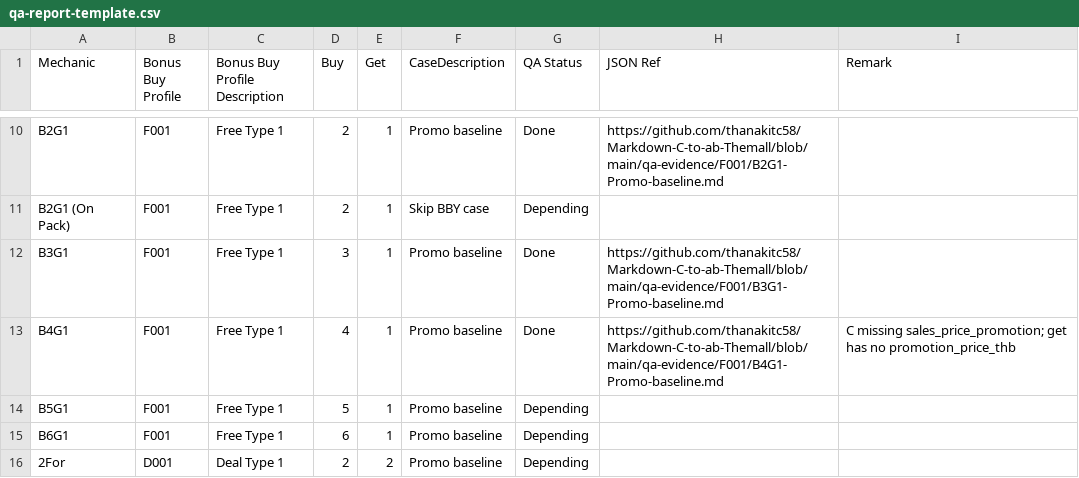
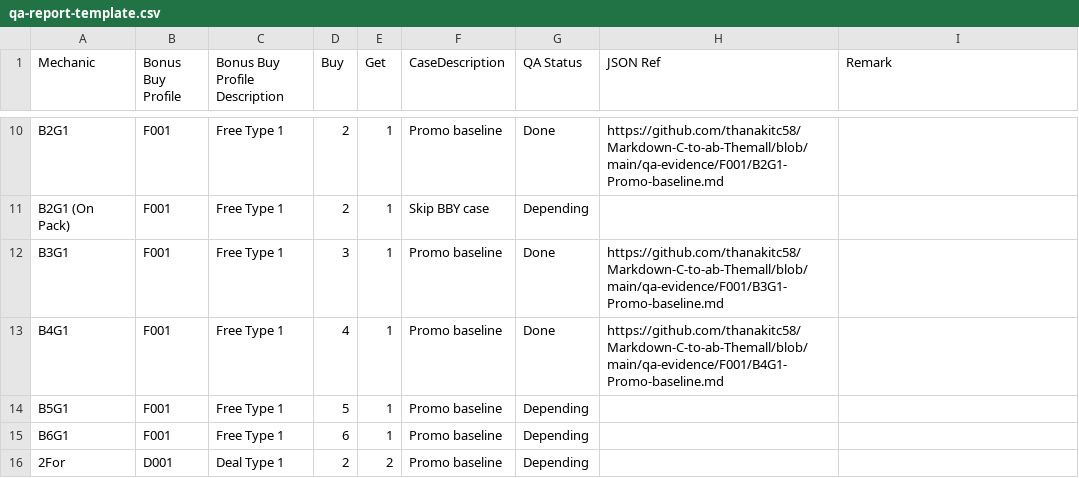
Before and after one commit to thanakitc58/Markdown-C-to-ab-Themall, a CSV file: qa-report-template.csv, drawn as a sheet; only a part is shown, gaps mark what is left out.

```diff
--- a/qa-report-template.csv
+++ b/qa-report-template.csv
@@ -12,3 +12,3 @@ B2G1 (On Pack),F001,Free Type 1,2,1,Skip BBY case,Depending,,
 B3G1,F001,Free Type 1,3,1,Promo baseline,Done,https://github.com/thanakitc58/Markdown-C-to-ab-Themall/blob/main/qa-evidence/F001/B3G1-Promo-baseline.md,
-B4G1,F001,Free Type 1,4,1,Promo baseline,Done,https://github.com/thanakitc58/Markdown-C-to-ab-Themall/blob/main/qa-evidence/F001/B4G1-Promo-baseline.md,C missing sales_price_promotion; get has no promotion_price_thb
+B4G1,F001,Free Type 1,4,1,Promo baseline,Done,https://github.com/thanakitc58/Markdown-C-to-ab-Themall/blob/main/qa-evidence/F001/B4G1-Promo-baseline.md,
 B5G1,F001,Free Type 1,5,1,Promo baseline,Depending,,
```
Also changed, not shown: 1 other file.
